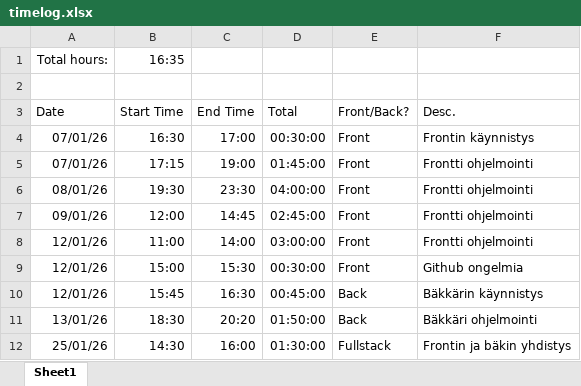
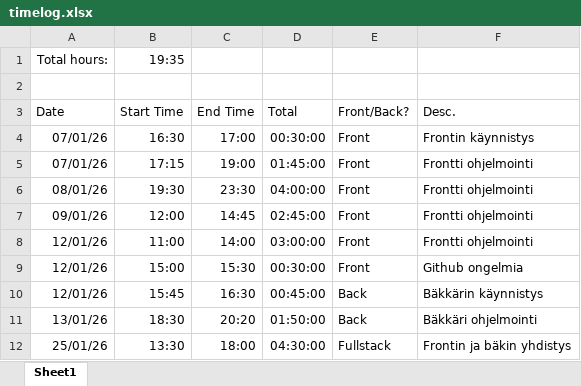
Before and after one commit to sjkorpela/riichi-mahjong-hand-points-calculator, an Excel workbook: timelog.xlsx, sheet Sheet1, drawn as a sheet; values as stored, in another font and other column widths than the file's, no borders; the diff names each change by its address in the sheet, - before the commit and + after, or states it on an @@ line.

Commit message:
Update timelog

```diff
--- a/timelog.xlsx (sheet Sheet1)
+++ b/timelog.xlsx (sheet Sheet1)
-B1 (Start Time): 16:35
+B1 (Start Time): 19:35
-B12 (Start Time): 14:30
+B12 (Start Time): 13:30
-C12 (End Time): 16:00
+C12 (End Time): 18:00
-D12 (Total): 01:30:00
+D12 (Total): 04:30:00
```
